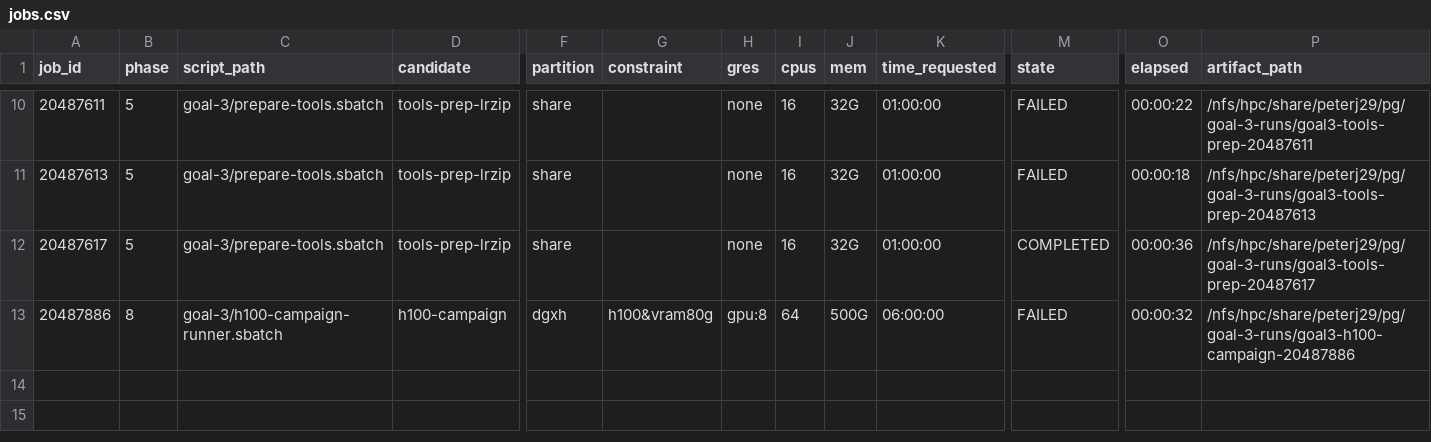
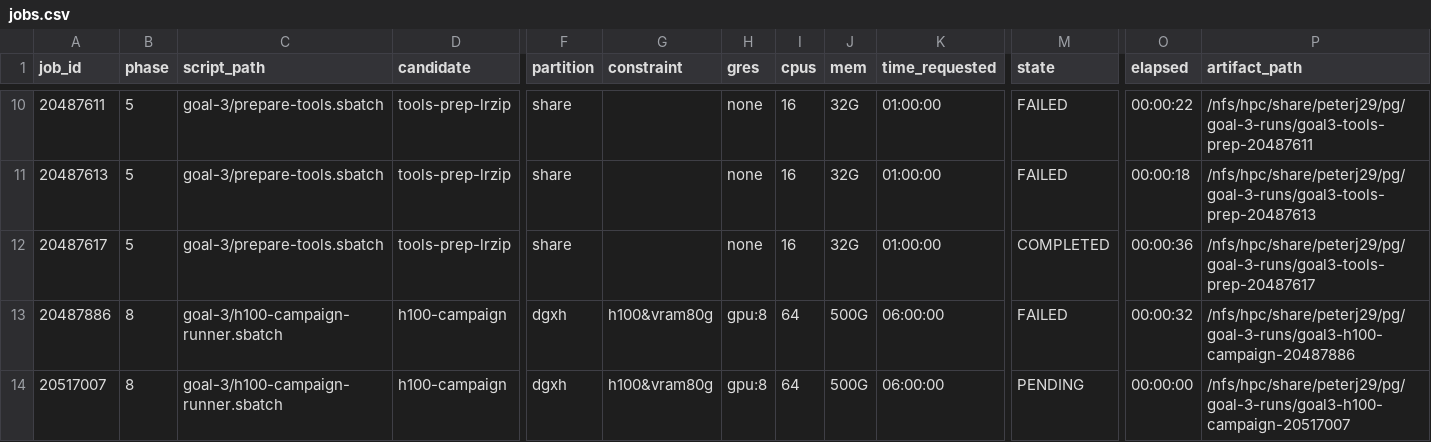
Before and after one commit to commotum/pg, a CSV file: goal-3/jobs.csv, drawn as a sheet; only a part is shown, gaps mark what is left out; rows hold the shown columns only; the diff names each change by its address in the sheet, - before the commit and + after, or states it on an @@ line.

```diff
--- a/goal-3/jobs.csv
+++ b/goal-3/jobs.csv
+row 14: 20517007 | 8 | goal-3/h100-campaign-runner.sbatch | h100-campaign | dgxh | h100&vram80g | gpu:8 | 64 | 500G | 06:00:00 | PENDING | 00:00:00 | /nfs/hpc/share/peterj29/pg/goal-3-runs/goal3-h100-campaign-20517007
```
Also changed, not shown: 2 other files.
